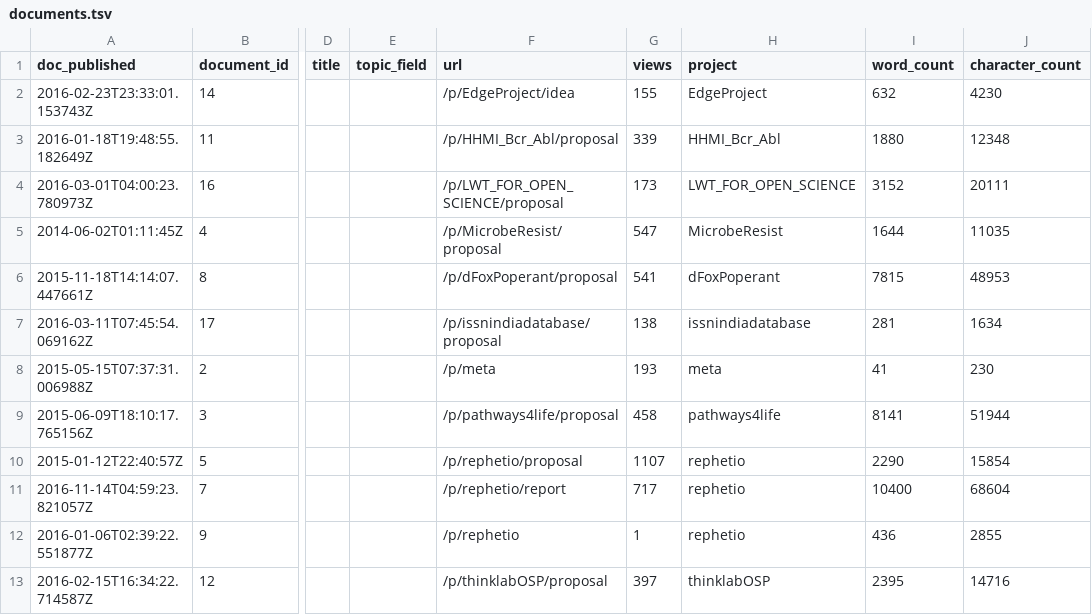
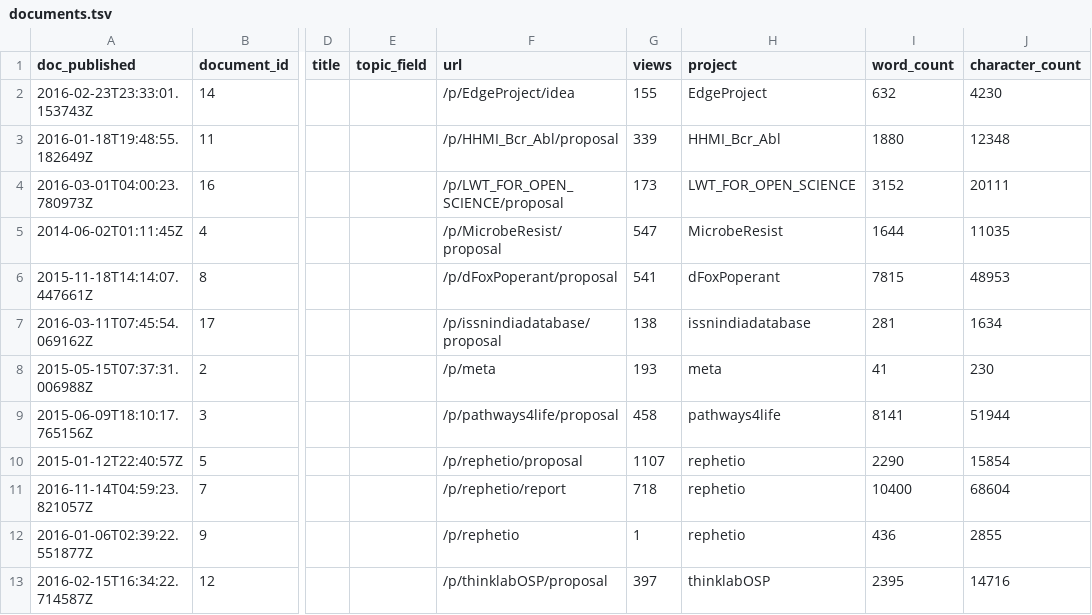
Before and after one commit to dhimmel/thinklytics, a TSV file: process/table/documents.tsv, drawn as a sheet; only a part is shown, gaps mark what is left out; the diff names each change by its address in the sheet, - before the commit and + after, or states it on an @@ line.

Commit message:
Auto-export all projects on 2017-04-29
Created by Travis CI build number 294 and job number 294.1.
https://travis-ci.org/dhimmel/thinklytics/builds/227238596
https://travis-ci.org/dhimmel/thinklytics/jobs/227238597

Committed on 2017-04-29T22:27:00+0000.

```diff
--- a/process/table/documents.tsv
+++ b/process/table/documents.tsv
-G11 (views): 717
+G11 (views): 718
```
Also changed, not shown: process/table/threads.tsv, 10 other files.
